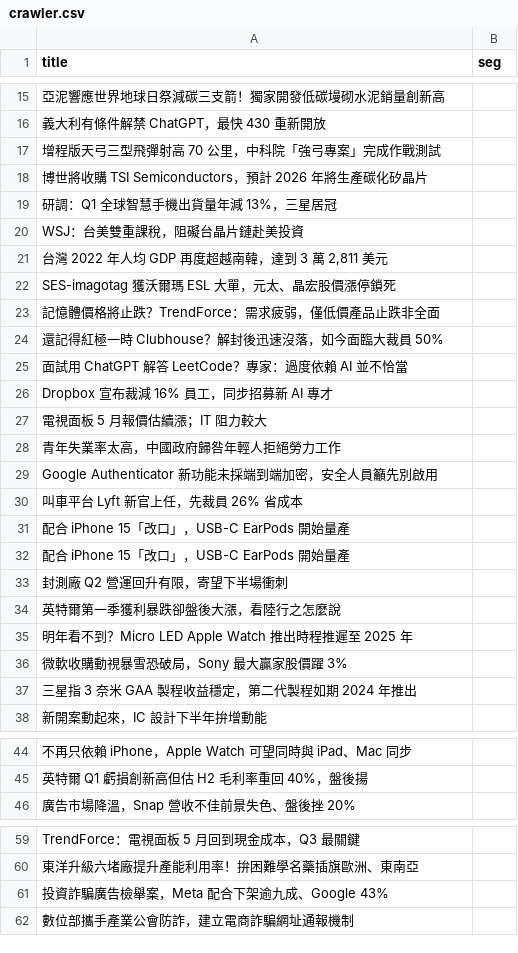
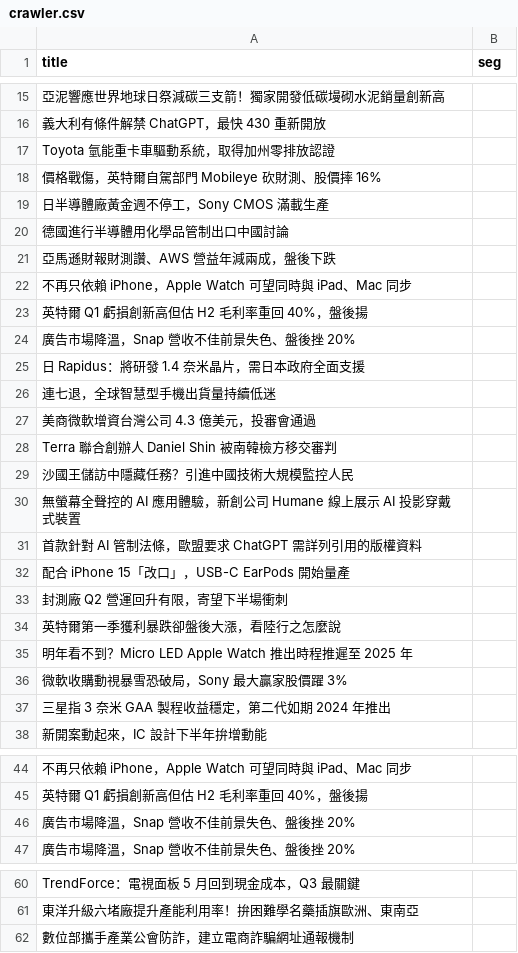
Before and after one commit to Ya-Rong/TP, a CSV file: final/crawler.csv, drawn as a sheet; only a part is shown, gaps mark what is left out; removed rows and columns are numbered as before the commit, all else as after; the diff names each change by its address in the sheet, - before the commit and + after, or states it on an @@ line.

```diff
--- a/final/crawler.csv
+++ b/final/crawler.csv
-A17 (title): 增程版天弓三型飛彈射高 70 公里，中科院「強弓專案」完成作戰測試
+A17 (title): Toyota 氫能重卡車驅動系統，取得加州零排放認證
-A18 (title): 博世將收購 TSI Semiconductors，預計 2026 年將生產碳化矽晶片
+A18 (title): 價格戰傷，英特爾自駕部門 Mobileye 砍財測、股價摔 16%
-A19 (title): 研調：Q1 全球智慧手機出貨量年減 13%，三星居冠
+A19 (title): 日半導體廠黃金週不停工，Sony CMOS 滿載生產
-A20 (title): WSJ：台美雙重課稅，阻礙台晶片鏈赴美投資
+A20 (title): 德國進行半導體用化學品管制出口中國討論
-A21 (title): 台灣 2022 年人均 GDP 再度超越南韓，達到 3 萬 2,811 美元
+A21 (title): 亞馬遜財報財測讚、AWS 營益年減兩成，盤後下跌
-A22 (title): SES-imagotag 獲沃爾瑪 ESL 大單，元太、晶宏股價漲停鎖死
+A22 (title): 不再只依賴 iPhone，Apple Watch 可望同時與 iPad、Mac 同步
-A23 (title): 記憶體價格將止跌？TrendForce：需求疲弱，僅低價產品止跌非全面
+A23 (title): 英特爾 Q1 虧損創新高但估 H2 毛利率重回 40%，盤後揚
-A24 (title): 還記得紅極一時 Clubhouse？解封後迅速沒落，如今面臨大裁員 50%
+A24 (title): 廣告市場降溫，Snap 營收不佳前景失色、盤後挫 20%
-A25 (title): 面試用 ChatGPT 解答 LeetCode？專家：過度依賴 AI 並不恰當
+A25 (title): 日 Rapidus：將研發 1.4 奈米晶片，需日本政府全面支援
-A26 (title): Dropbox 宣布裁減 16% 員工，同步招募新 AI 專才
+A26 (title): 連七退，全球智慧型手機出貨量持續低迷
-A27 (title): 電視面板 5 月報價估續漲；IT 阻力較大
+A27 (title): 美商微軟增資台灣公司 4.3 億美元，投審會通過
-A28 (title): 青年失業率太高，中國政府歸咎年輕人拒絕勞力工作
+A28 (title): Terra 聯合創辦人 Daniel Shin 被南韓檢方移交審判
-A29 (title): Google Authenticator 新功能未採端到端加密，安全人員籲先別啟用
+A29 (title): 沙國王儲訪中隱藏任務？引進中國技術大規模監控人民
-A30 (title): 叫車平台 Lyft 新官上任，先裁員 26% 省成本
+A30 (title): 無螢幕全聲控的 AI 應用體驗，新創公司 Humane 線上展示 AI 投影穿戴式裝置
-row 31: 配合 iPhone 15「改口」，USB-C EarPods 開始量產
+row 31: 首款針對 AI 管制法條，歐盟要求 ChatGPT 需詳列引用的版權資料
-A37 (title): 三星指 3 奈米 GAA 製程收益穩定，第二代製程如期 2024 年推出
+A37 (title): 三星指 3 奈米 GAA 製程收益穩定，第二代如期 2024 年推出
+row 46: 廣告市場降溫，Snap 營收不佳前景失色、盤後挫 20%
-row 61: 投資詐騙廣告檢舉案，Meta 配合下架逾九成、Google 43%
```
Also changed, not shown: final/crawler_df.csv, 1 other file.
